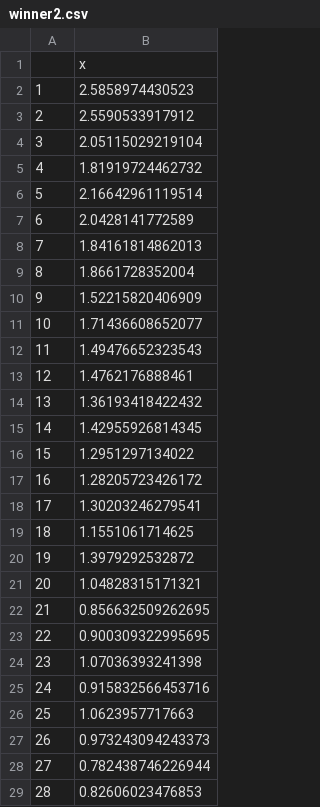
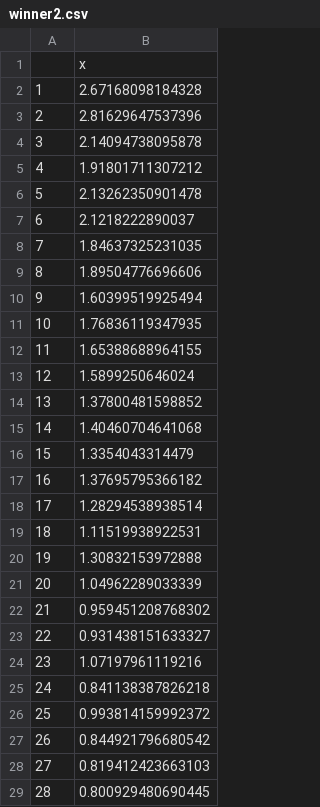
Before and after one commit to jtkulas/MNAnalytics, a CSV file: 2023/winner2.csv, drawn as a sheet; only a part is shown; the diff covers the shown part only.

Commit message:
SVM as second prediction (with more data). SVM way off from lm

```diff
--- a/2023/winner2.csv
+++ b/2023/winner2.csv
@@ -1,29 +1,29 @@
 "","x"
-"1",2.5858974430523
-"2",2.5590533917912
-"3",2.05115029219104
-"4",1.81919724462732
-"5",2.16642961119514
-"6",2.0428141772589
-"7",1.84161814862013
-"8",1.8661728352004
-"9",1.52215820406909
-"10",1.71436608652077
-"11",1.49476652323543
-"12",1.4762176888461
-"13",1.36193418422432
-"14",1.42955926814345
-"15",1.2951297134022
-"16",1.28205723426172
-"17",1.30203246279541
-"18",1.1551061714625
-"19",1.3979292532872
-"20",1.04828315171321
-"21",0.856632509262695
-"22",0.900309322995695
-"23",1.07036393241398
-"24",0.915832566453716
-"25",1.0623957717663
-"26",0.973243094243373
-"27",0.782438746226944
-"28",0.82606023476853
+"1",2.67168098184328
+"2",2.81629647537396
+"3",2.14094738095878
+"4",1.91801711307212
+"5",2.13262350901478
+"6",2.1218222890037
+"7",1.84637325231035
+"8",1.89504776696606
+"9",1.60399519925494
+"10",1.76836119347935
+"11",1.65388688964155
+"12",1.5899250646024
+"13",1.37800481598852
+"14",1.40460704641068
+"15",1.3354043314479
+"16",1.37695795366182
+"17",1.28294538938514
+"18",1.11519938922531
+"19",1.30832153972888
+"20",1.04962289033339
+"21",0.959451208768302
+"22",0.931438151633327
+"23",1.07197961119216
+"24",0.841138387826218
+"25",0.993814159992372
+"26",0.844921796680542
+"27",0.819412423663103
+"28",0.800929480690445
```
Also changed, not shown: 40 edited cells elsewhere in this file, 10 other files.
